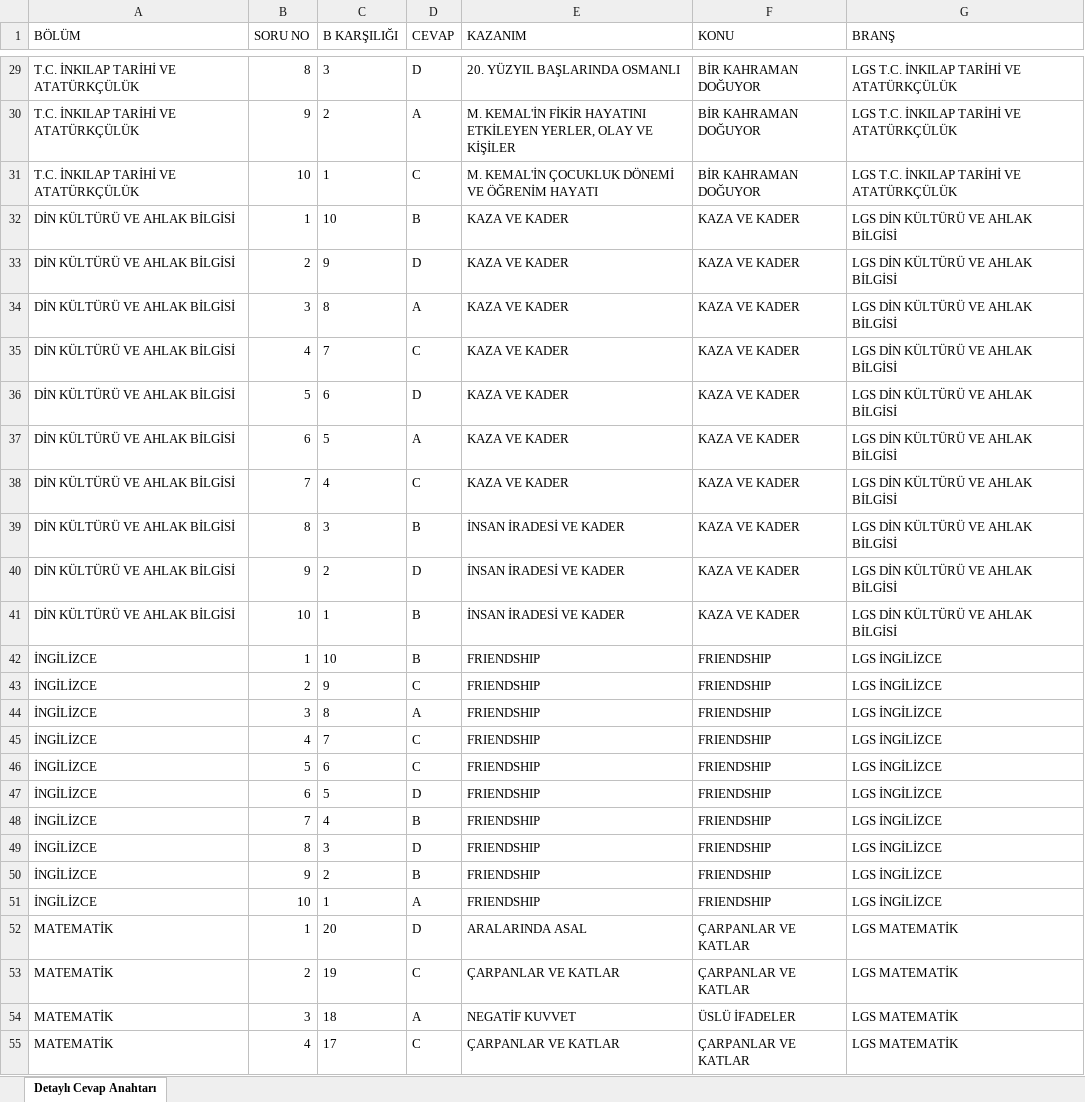
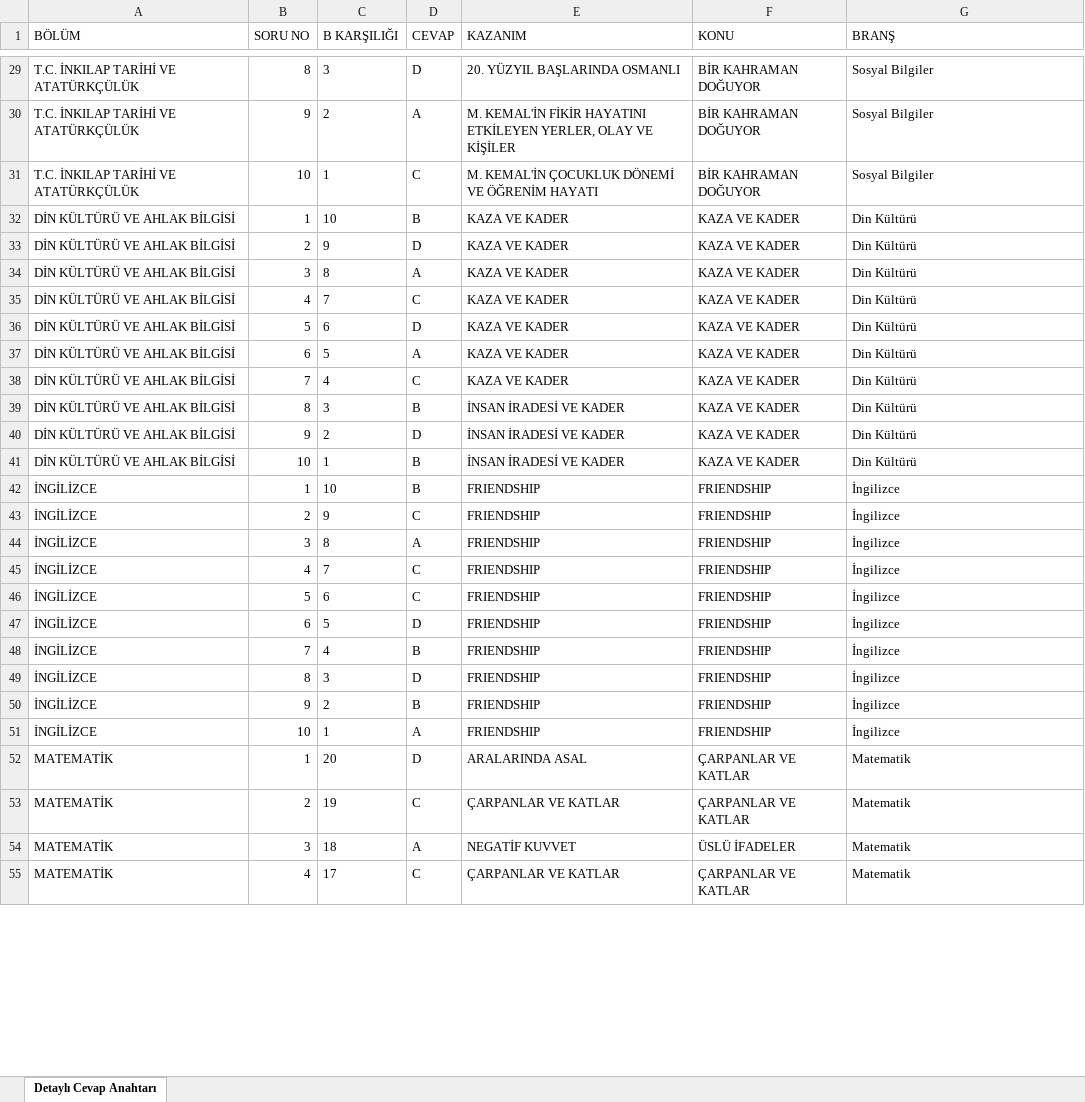
Before and after one commit to 4rmus/o-okul, an Excel workbook: ornek-veriler/iSEM - LGS - 1 Detaylı Cevap Anahtarı.xlsx, sheet Detaylı Cevap Anahtarı, drawn as a sheet; only a part is shown, gaps mark what is left out; values as stored, in another font and other column widths than the file's, no borders; the diff covers the shown part only; the diff names each change by its address in the sheet, - before the commit and + after, or states it on an @@ line.

```diff
--- a/ornek-veriler/iSEM - LGS - 1 Detaylı Cevap Anahtarı.xlsx (sheet Detaylı Cevap Anahtarı)
+++ b/ornek-veriler/iSEM - LGS - 1 Detaylı Cevap Anahtarı.xlsx (sheet Detaylı Cevap Anahtarı)
-G29:G31 (BRANŞ): LGS T.C. İNKILAP TARİHİ VE ATATÜRKÇÜLÜK
+G29:G31 (BRANŞ): Sosyal Bilgiler
-G32:G41 (BRANŞ): LGS DİN KÜLTÜRÜ VE AHLAK BİLGİSİ
+G32:G41 (BRANŞ): Din Kültürü
-G42:G51 (BRANŞ): LGS İNGİLİZCE
+G42:G51 (BRANŞ): İngilizce
-G52:G55 (BRANŞ): LGS MATEMATİK
+G52:G55 (BRANŞ): Matematik
```
Also changed, not shown: 63 edited cells elsewhere in this sheet, 32 other files.
